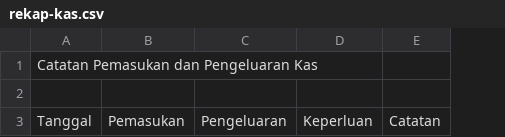
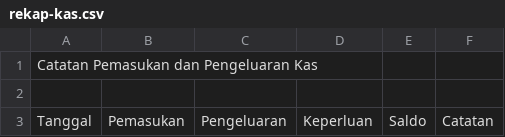
Before and after one commit to kelasctka24/Kas-Kelas-C-24, a CSV file: rekap-kas.csv, drawn as a sheet; the diff names each change by its address in the sheet, - before the commit and + after, or states it on an @@ line.

```diff
--- a/rekap-kas.csv
+++ b/rekap-kas.csv
+column E, row 3: Saldo
```
Also changed, not shown: 1 other file.
